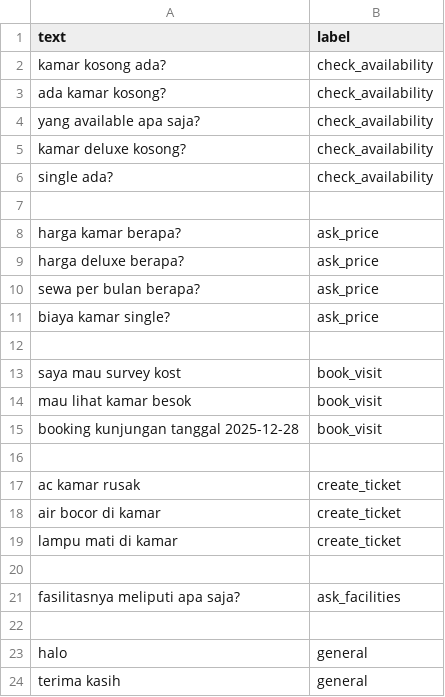
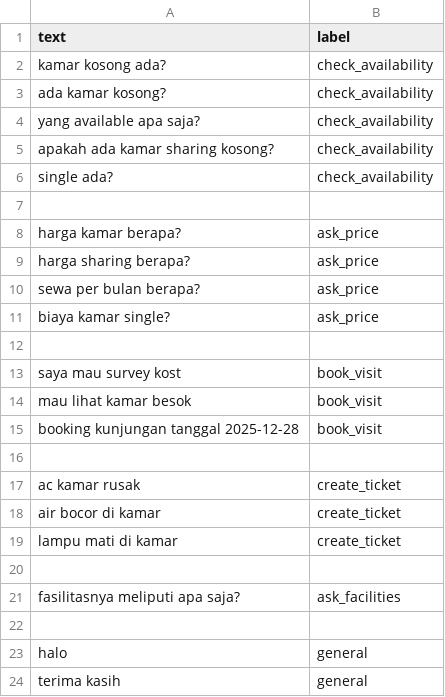
Before and after one commit to sabrinaskaa/chatbot-binara, a CSV file: backend/app/data/intents.csv, drawn as a sheet.

```diff
--- a/backend/app/data/intents.csv
+++ b/backend/app/data/intents.csv
@@ -4,3 +4,3 @@ ada kamar kosong?,check_availability
 yang available apa saja?,check_availability
-kamar deluxe kosong?,check_availability
+apakah ada kamar sharing kosong?,check_availability
 single ada?,check_availability
@@ -8,3 +8,3 @@ single ada?,check_availability
 harga kamar berapa?,ask_price
-harga deluxe berapa?,ask_price
+harga sharing berapa?,ask_price
 sewa per bulan berapa?,ask_price
```
Also changed, not shown: 13 other files.
